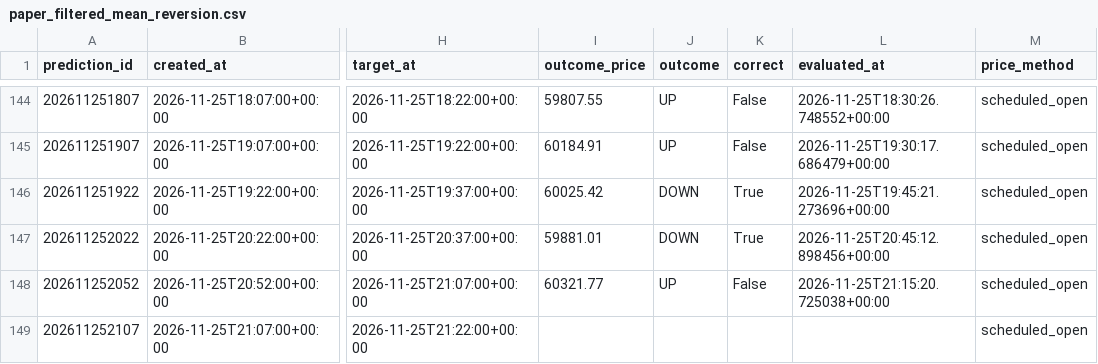
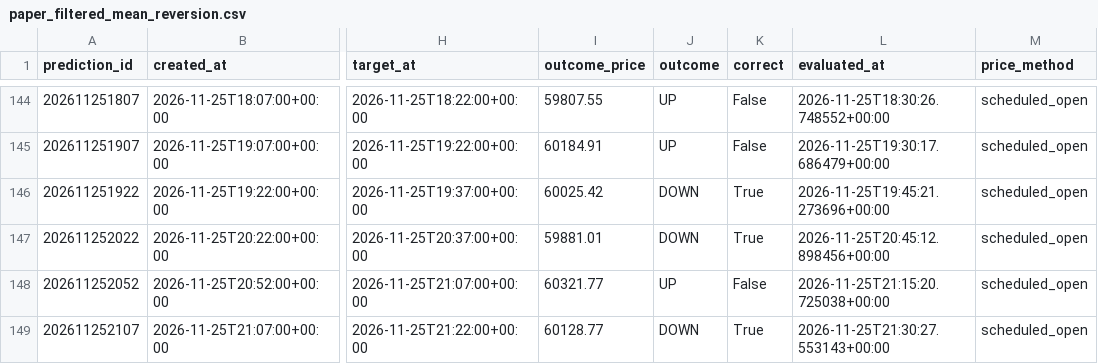
Before and after one commit to UncleJeffaffa/bitcoin-prediction-bot, a CSV file: paper_filtered_mean_reversion.csv, drawn as a sheet; only a part is shown, gaps mark what is left out; the diff names each change by its address in the sheet, - before the commit and + after, or states it on an @@ line.

```diff
--- a/paper_filtered_mean_reversion.csv
+++ b/paper_filtered_mean_reversion.csv
-I149 (outcome_price): (empty)
+I149 (outcome_price): 60128.77
-J149 (outcome): (empty)
+J149 (outcome): DOWN
-K149 (correct): (empty)
+K149 (correct): True
-L149 (evaluated_at): (empty)
+L149 (evaluated_at): 2026-11-25T21:30:27.553143+00:00
```
Also changed, not shown: paper_mean_reversion.csv, predictions.csv.
